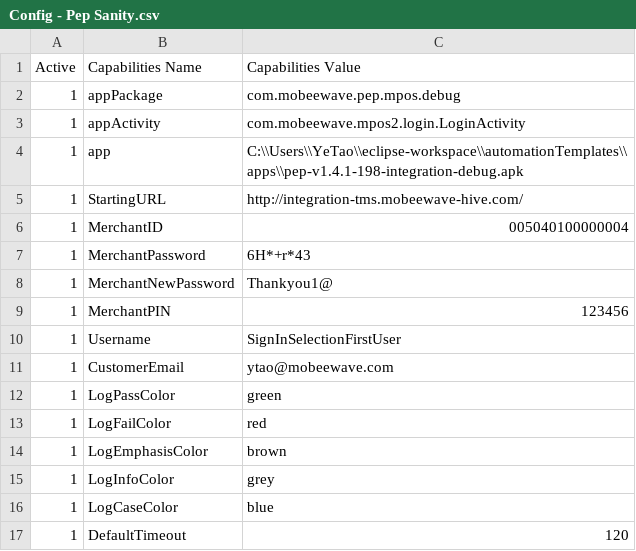
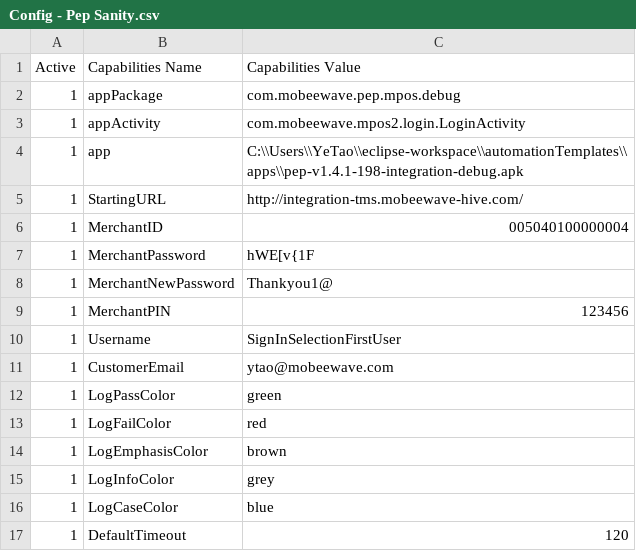
Before and after one commit to taoye185/Automation, a CSV file: src/Testcase configuration/Default Config/Config - Pep Sanity.csv, drawn as a sheet.

```diff
--- a/src/Testcase configuration/Default Config/Config - Pep Sanity.csv
+++ b/src/Testcase configuration/Default Config/Config - Pep Sanity.csv
@@ -6,3 +6,3 @@ Active,Capabilities Name,Capabilities Value
 1,MerchantID,005040100000004
-1,MerchantPassword,6H*+r*43
+1,MerchantPassword,hWE[v{1F
 1,MerchantNewPassword,Thankyou1@
```
Also changed, not shown: bin/Testcase configuration/Element Config/app elements - CBA Pre-Prod Debug.csv, bin/Testcase configuration/Test Management.csv, 21 other files.
